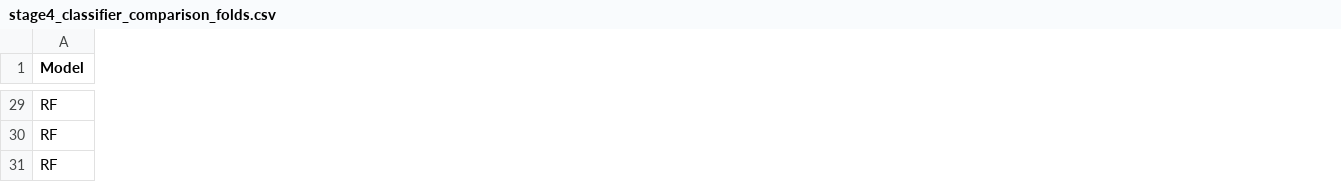
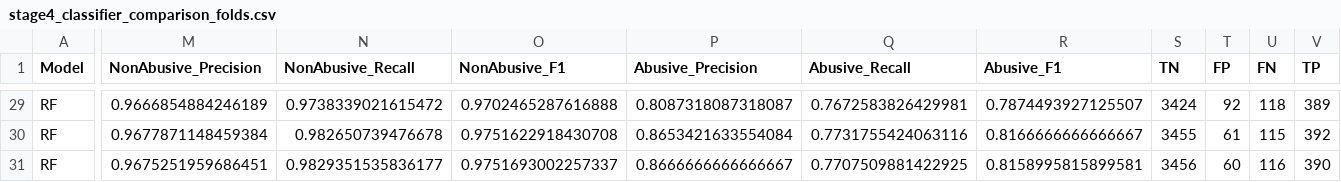
Before and after one commit to NamrataG7/Abusive_Language_Detection, a CSV file: results/enhanced/stage4_classifier_comparison_folds.csv, drawn as a sheet; only a part is shown, gaps mark what is left out; the diff covers the shown part only; the diff names each change by its address in the sheet, - before the commit and + after, or states it on an @@ line.

```diff
--- a/results/enhanced/stage4_classifier_comparison_folds.csv
+++ b/results/enhanced/stage4_classifier_comparison_folds.csv
+column M (NonAbusive_Precision), rows 29-31: 0.9666854884246189 | 0.9677871148459384 | 0.9675251959686451
+column N (NonAbusive_Recall), rows 29-31: 0.9738339021615472 | 0.982650739476678 | 0.9829351535836177
+column O (NonAbusive_F1), rows 29-31: 0.9702465287616888 | 0.9751622918430708 | 0.9751693002257337
+column P (Abusive_Precision), rows 29-31: 0.8087318087318087 | 0.8653421633554084 | 0.8666666666666667
+column Q (Abusive_Recall), rows 29-31: 0.7672583826429981 | 0.7731755424063116 | 0.7707509881422925
+column R (Abusive_F1), rows 29-31: 0.7874493927125507 | 0.8166666666666667 | 0.8158995815899581
+column S (TN), rows 29-31: 3424 | 3455 | 3456
+column T (FP), rows 29-31: 92 | 61 | 60
+column U (FN), rows 29-31: 118 | 115 | 116
+column V (TP), rows 29-31: 389 | 392 | 390
```
Also changed, not shown: 90 edited cells elsewhere in this file, results/enhanced/experiment_manifest.csv, results/enhanced/stage0_current_e2_reproduction_folds.csv, 25 other files.
